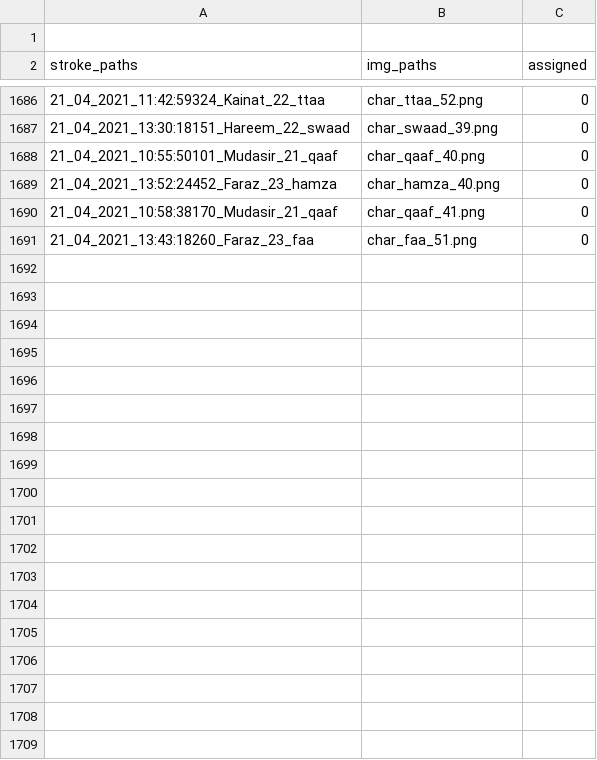
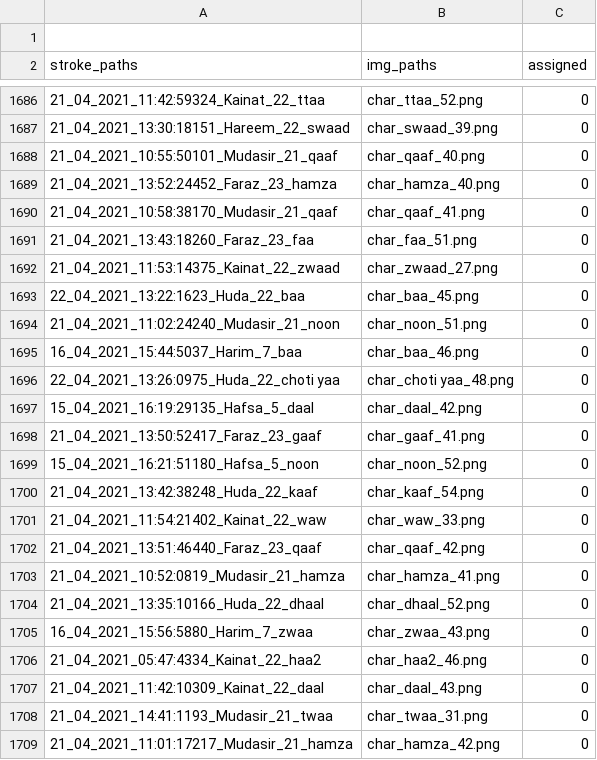
Before and after one commit to kaavish-ki-kavish/dataset_urdu_chars, a CSV file: image_paths.csv, drawn as a sheet; only a part is shown, gaps mark what is left out; the diff covers the shown part only.

Commit message:
images and csv updated

```diff
--- a/image_paths.csv
+++ b/image_paths.csv
@@ -1691 +1691,19 @@ stroke_paths,img_paths,assigned
 21_04_2021_13:43:18260_Faraz_23_faa,char_faa_51.png,0
+21_04_2021_11:53:14375_Kainat_22_zwaad,char_zwaad_27.png,0
+22_04_2021_13:22:1623_Huda_22_baa,char_baa_45.png,0
+21_04_2021_11:02:24240_Mudasir_21_noon,char_noon_51.png,0
+16_04_2021_15:44:5037_Harim_7_baa,char_baa_46.png,0
+22_04_2021_13:26:0975_Huda_22_choti yaa,char_choti yaa_48.png,0
+15_04_2021_16:19:29135_Hafsa_5_daal,char_daal_42.png,0
+21_04_2021_13:50:52417_Faraz_23_gaaf,char_gaaf_41.png,0
+15_04_2021_16:21:51180_Hafsa_5_noon,char_noon_52.png,0
+21_04_2021_13:42:38248_Huda_22_kaaf,char_kaaf_54.png,0
+21_04_2021_11:54:21402_Kainat_22_waw,char_waw_33.png,0
+21_04_2021_13:51:46440_Faraz_23_qaaf,char_qaaf_42.png,0
+21_04_2021_10:52:0819_Mudasir_21_hamza,char_hamza_41.png,0
+21_04_2021_13:35:10166_Huda_22_dhaal,char_dhaal_52.png,0
+16_04_2021_15:56:5880_Harim_7_zwaa,char_zwaa_43.png,0
+21_04_2021_05:47:4334_Kainat_22_haa2,char_haa2_46.png,0
+21_04_2021_11:42:10309_Kainat_22_daal,char_daal_43.png,0
+21_04_2021_14:41:1193_Mudasir_21_twaa,char_twaa_31.png,0
+21_04_2021_11:01:17217_Mudasir_21_hamza,char_hamza_42.png,0
```
Also changed, not shown: 37 added rows elsewhere in this file, 55 other files.
